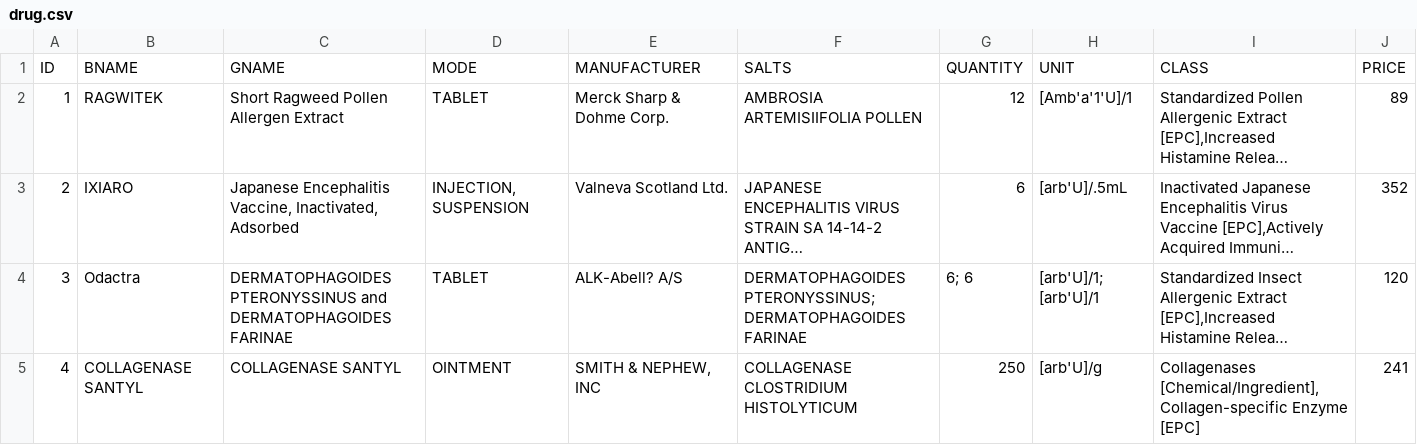
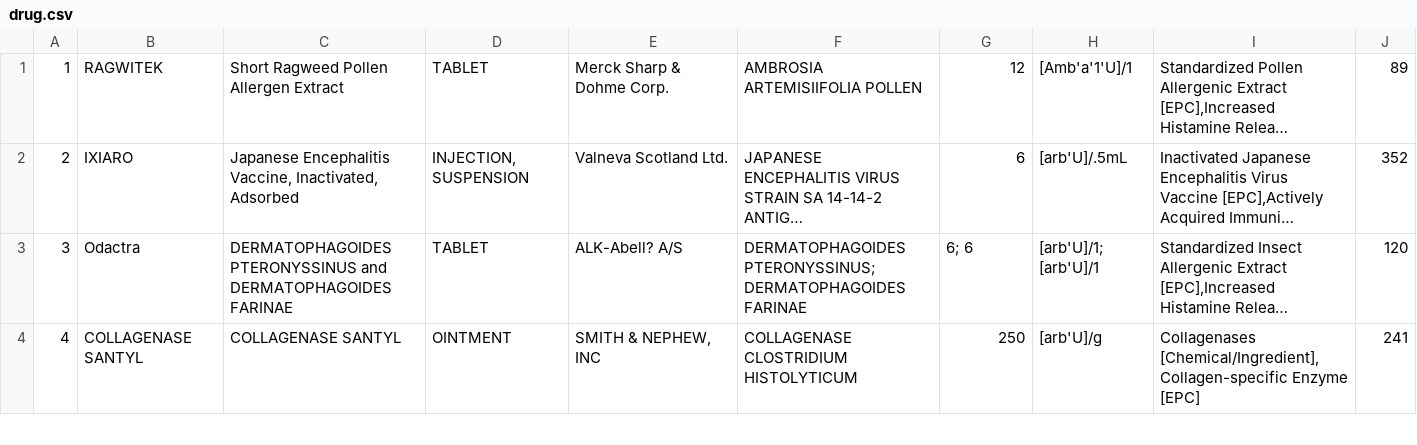
Before and after one commit to RogerAce/Pharmapedia, a CSV file: medapi/drug.csv, drawn as a sheet; only a part is shown; long unchanged cells end in …; the diff names each change by its address in the sheet, - before the commit and + after, or states it on an @@ line.

```diff
--- a/medapi/drug.csv
+++ b/medapi/drug.csv
-row 1: ID | BNAME | GNAME | MODE | MANUFACTURER | SALTS | QUANTITY | UNIT | CLASS | PRICE
```
Also changed, not shown: 1 other file.
